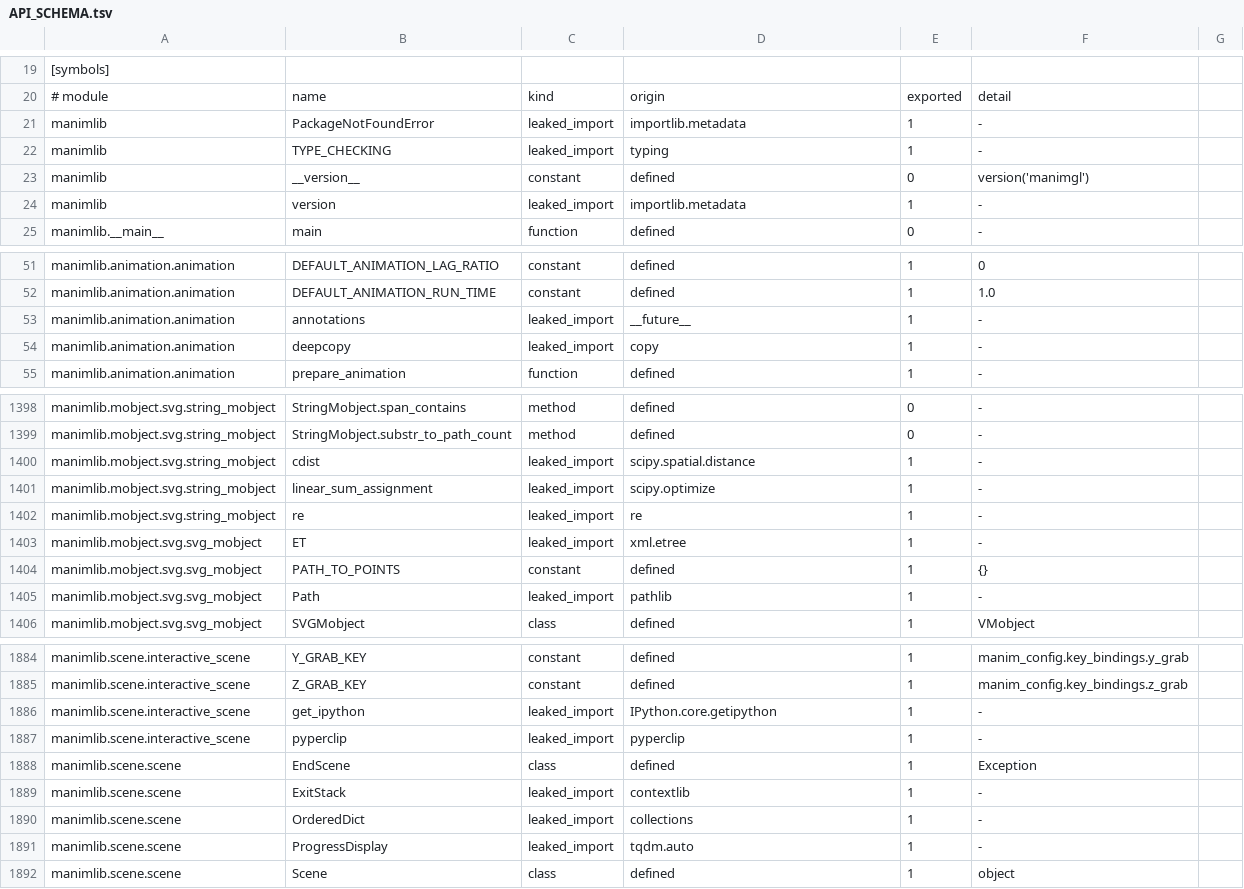
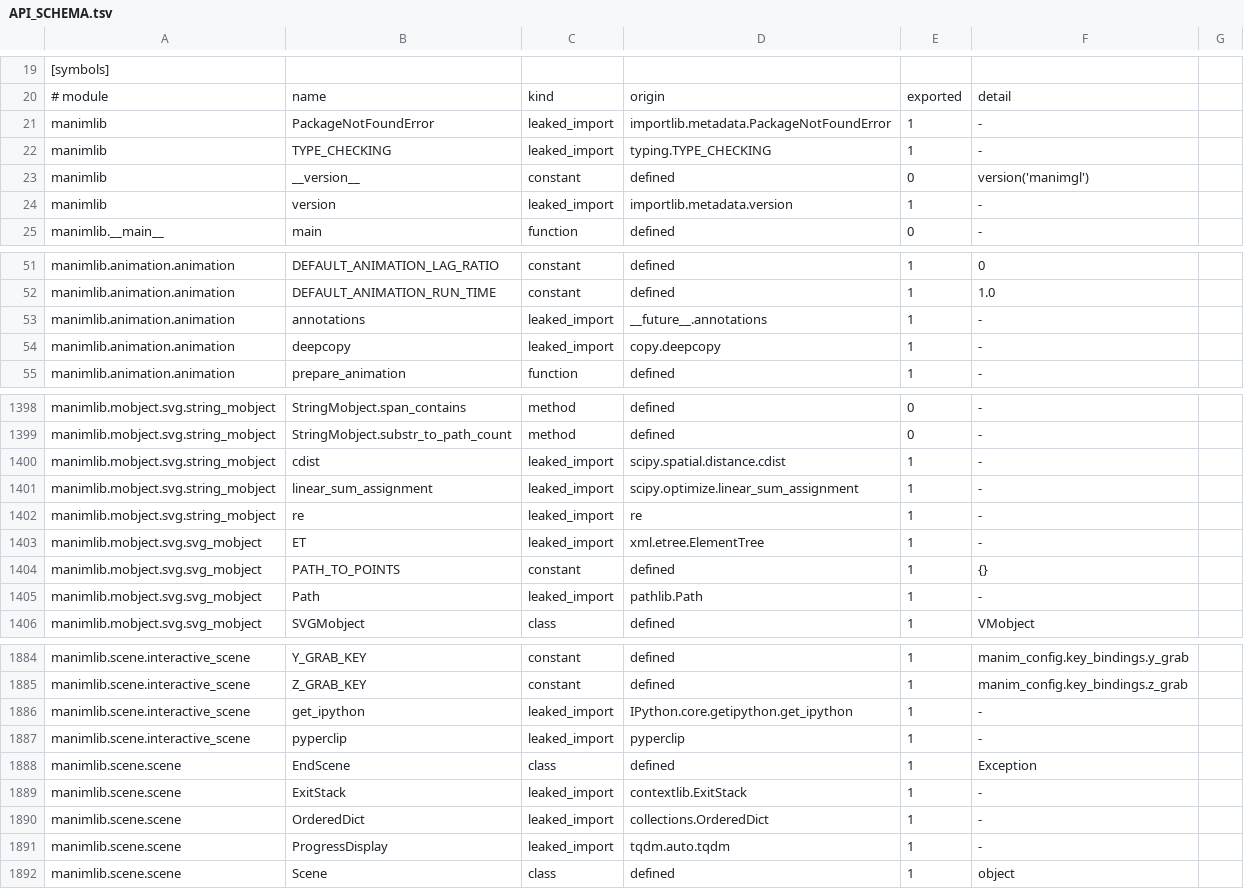
Before and after one commit to Dicklesworthstone/franken_manim, a TSV file: API_SCHEMA.tsv, drawn as a sheet; only a part is shown, gaps mark what is left out; the diff covers the shown part only; the diff names each change by its address in the sheet, - before the commit and + after, or states it on an @@ line.

Commit message:
feat(schema)+python: full object-path leaked-import origins; ET identity restored; se/mobjects_from_svg tiered rulings (fm-a8mg, fm-5wq.4)
gen_api_schema.py records from-import bindings as the imported OBJECT
path (source.name), not the source module alone — 39 schema rows shift
(e.g. xml.etree.ElementTree, pathlib.Path, typing.TYPE_CHECKING,
importlib.metadata.version). The bootstrap leaked-import resolver
resolves dotted origins by parent-module attribute access with typed
fallback to the loud refusal. ET on the svg module now binds the real
ElementTree module; bridge pins Path/io/ET identities under the
OOT-SVGELEMENTS-PARSER refusal contract for se.

Overlay gains OOT-SVGELEMENTS-PARSER (tiered: the Reference's
third-party parser stays unshipped behind Chisel's hardened native
document processor), rules mobjects_from_svg tiered citing it, and
rules ET same. Also restores the _RED_E constant alias a concurrent
drawing-class edit had begun referencing. Includes concurrent tracker
state and the probability/drawings lane's overlay rows from the shared
tree. Ledger: 896 of 2483 rows reviewed (36.1%). api_schema drift gates
22/22 GREEN; fmn-python suite GREEN local release run.

```diff
--- a/API_SCHEMA.tsv
+++ b/API_SCHEMA.tsv
-D21: importlib.metadata
+D21: importlib.metadata.PackageNotFoundError
-D22: typing
+D22: typing.TYPE_CHECKING
-D24: importlib.metadata
+D24: importlib.metadata.version
-D53: __future__
+D53: __future__.annotations
-D54: copy
+D54: copy.deepcopy
-D1400: scipy.spatial.distance
+D1400: scipy.spatial.distance.cdist
-D1401: scipy.optimize
+D1401: scipy.optimize.linear_sum_assignment
-D1403: xml.etree
+D1403: xml.etree.ElementTree
-D1405: pathlib
+D1405: pathlib.Path
-D1886: IPython.core.getipython
+D1886: IPython.core.getipython.get_ipython
-D1889: contextlib
+D1889: contextlib.ExitStack
-D1890: collections
+D1890: collections.OrderedDict
-D1891: tqdm.auto
+D1891: tqdm.auto.tqdm
```
Also changed, not shown: 26 edited cells elsewhere in this file, API_OVERLAY.tsv, docs/api/ledger.tsv, 8 other files.
